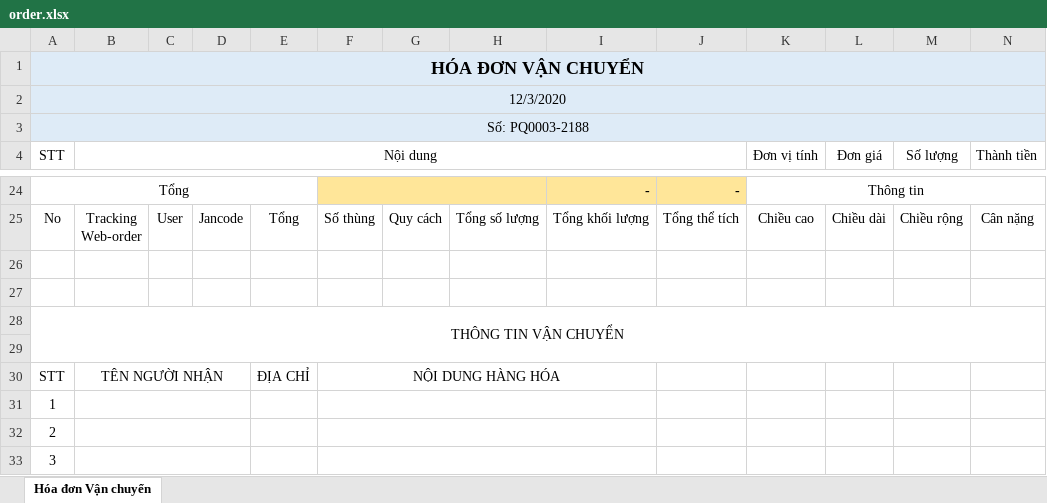
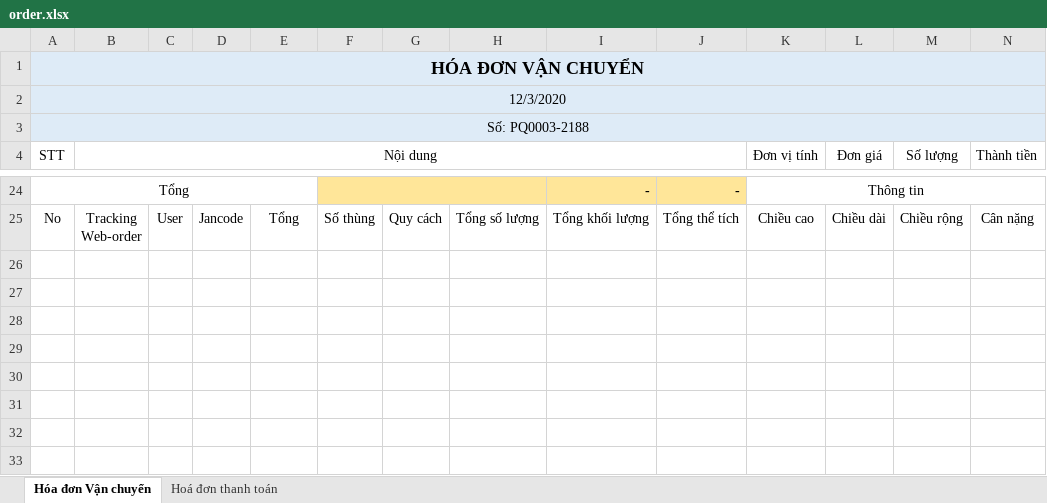
Before and after one commit to TrungThinhIT/Tomoni-14-12-2020, an Excel workbook: public/excels/template/order.xlsx, sheet Hóa đơn Vận chuyển, drawn as a sheet; only a part is shown, gaps mark what is left out; values as stored, in another font and other column widths than the file's, no borders; rows hold the shown columns only; the diff names each change by its address in the sheet, - before the commit and + after, or states it on an @@ line.

```diff
--- a/public/excels/template/order.xlsx (sheet Hóa đơn Vận chuyển)
+++ b/public/excels/template/order.xlsx (sheet Hóa đơn Vận chuyển)
+sheet tab: Hoá đơn thanh toán
-row 26: (empty)
-row 27: (empty)
-row 28: THÔNG TIN VẬN CHUYỂN
-row 29: (empty)
-row 30: STT | TÊN NGƯỜI NHẬN |  |  | ĐỊA CHỈ | NỘI DUNG HÀNG HÓA
-row 31: 1
-row 32: 2
-row 33: 3
```
Also changed, not shown: 11 other files.
